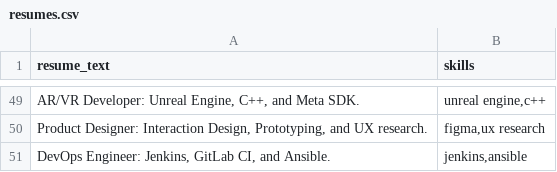
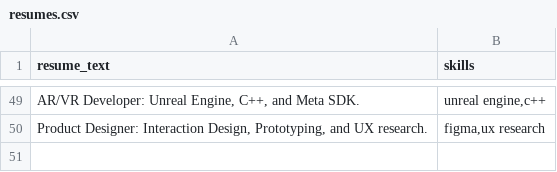
Before and after one commit to Ipshita29/Job-Skill-Gap-Analyzer, a CSV file: backend/data/resumes.csv, drawn as a sheet; only a part is shown, gaps mark what is left out.

```diff
--- a/backend/data/resumes.csv
+++ b/backend/data/resumes.csv
@@ -50,2 +50 @@ resume_text,skills
 "Product Designer: Interaction Design, Prototyping, and UX research.","figma,ux research"
-"DevOps Engineer: Jenkins, GitLab CI, and Ansible.","jenkins,ansible"
```
Also changed, not shown: 3 other files.
